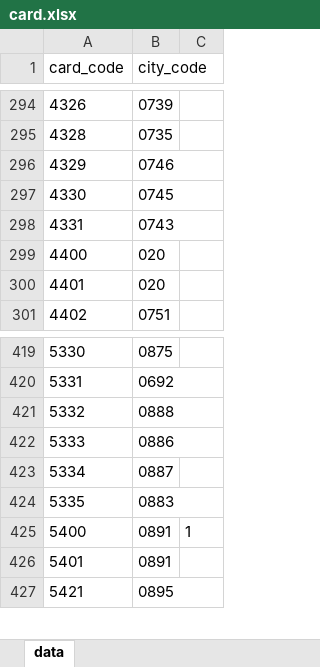
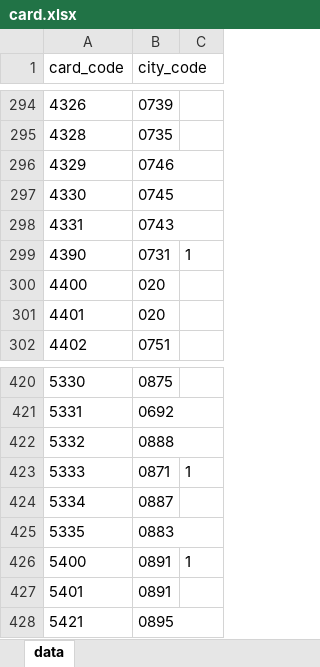
Before and after one commit to favedit/MoScript, an Excel workbook: data/card.xlsx, sheet data, drawn as a sheet; only a part is shown, gaps mark what is left out; values as stored, in another font and other column widths than the file's, no borders; addresses are those after the commit; the diff names each change by its address in the sheet, - before the commit and + after, or states it on an @@ line.

```diff
--- a/data/card.xlsx (sheet data)
+++ b/data/card.xlsx (sheet data)
+row 299: 4390 | 0731 | 1
-B423 (city_code): 0886
+B423 (city_code): 0871
-C423: (empty)
+C423: 1
```
Also changed, not shown: data/citys.xlsx.
